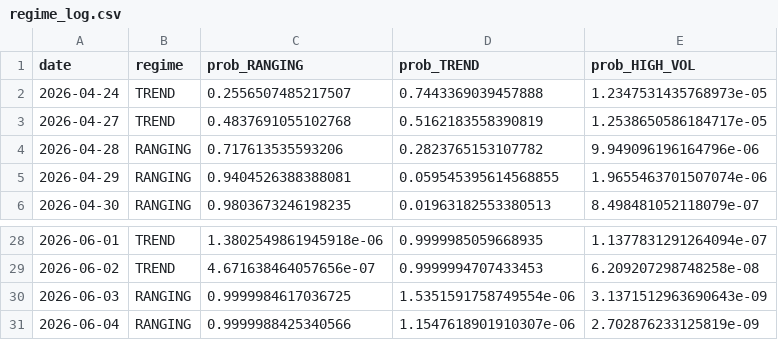
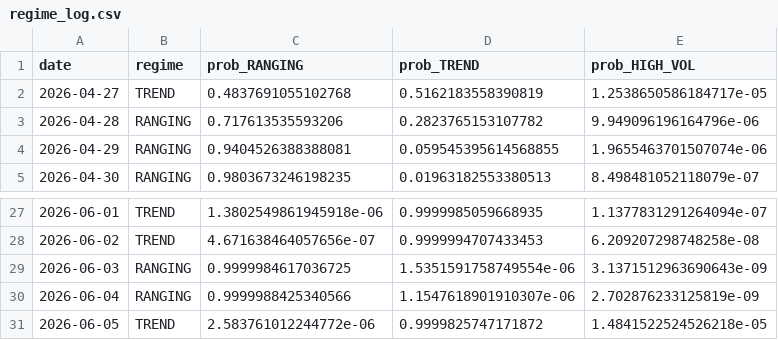
Before and after one commit to diego46watt/eur-regime-signals, a CSV file: regime_log.csv, drawn as a sheet; only a part is shown, gaps mark what is left out; removed rows and columns are numbered as before the commit, all else as after; the diff names each change by its address in the sheet, - before the commit and + after, or states it on an @@ line.

Commit message:
regime: 2026-06-08

```diff
--- a/regime_log.csv
+++ b/regime_log.csv
-row 2: 2026-04-24 | TREND | 0.2556507485217507 | 0.7443369039457888 | 1.2347531435768973e-05
+row 31: 2026-06-05 | TREND | 2.583761012244772e-06 | 0.9999825747171872 | 1.4841522524526218e-05
```
